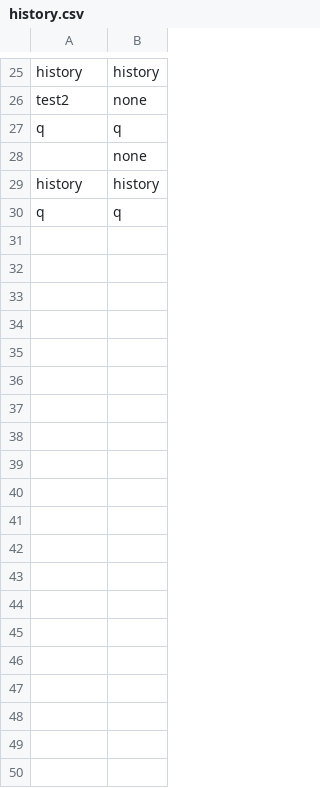
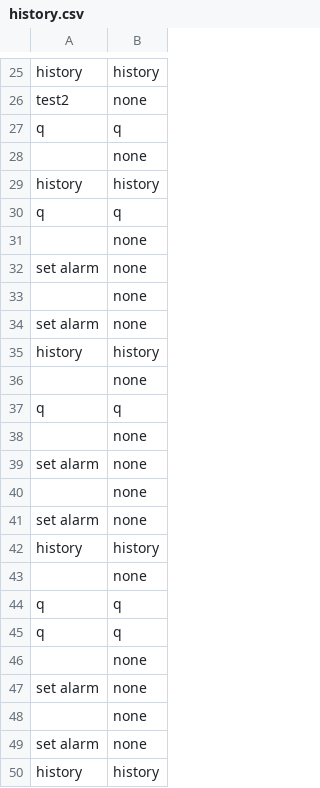
Before and after one commit to pstringe/KIFT, a CSV file: history.csv, drawn as a sheet; only a part is shown, gaps mark what is left out; the diff covers the shown part only; the diff names each change by its address in the sheet, - before the commit and + after, or states it on an @@ line.

```diff
--- a/history.csv
+++ b/history.csv
+row 31:  | none
+row 32: set alarm | none
+row 33:  | none
+row 34: set alarm | none
+row 35: history | history
+row 36:  | none
+row 37: q | q
+row 38:  | none
+row 39: set alarm | none
+row 40:  | none
+row 41: set alarm | none
+row 42: history | history
+row 43:  | none
+row 44: q | q
+row 45: q | q
+row 46:  | none
+row 47: set alarm | none
+row 48:  | none
+row 49: set alarm | none
+row 50: history | history
```
Also changed, not shown: 16 added rows elsewhere in this file, 5 other files.
